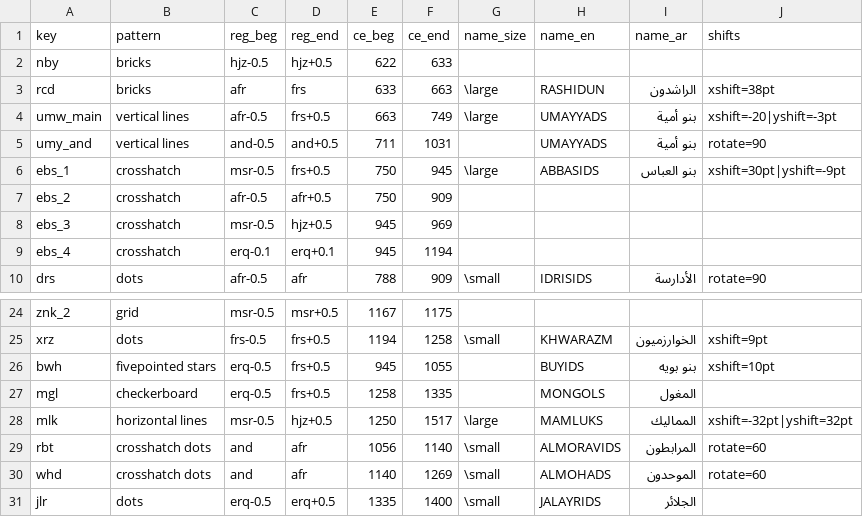
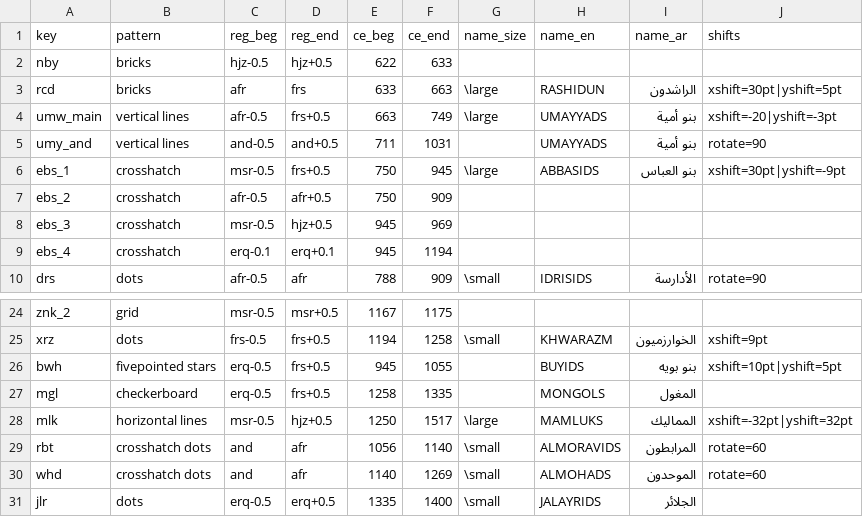
Before and after one commit to adamiturabi/gram-timeline, a CSV file: dynasties.csv, drawn as a sheet; only a part is shown, gaps mark what is left out.

Commit message:
tuned label locations

```diff
--- a/dynasties.csv
+++ b/dynasties.csv
@@ -2,3 +2,3 @@ key,pattern,reg_beg,reg_end,ce_beg,ce_end,name_size,name_en,name_ar,shifts
 nby,bricks,hjz-0.5,hjz+0.5,622,633,,,,
-rcd,bricks,afr,frs,633,663,\large,RASHIDUN,الراشدون,xshift=38pt
+rcd,bricks,afr,frs,633,663,\large,RASHIDUN,الراشدون,xshift=30pt|yshift=5pt
 umw_main,vertical lines,afr-0.5,frs+0.5,663,749,\large,UMAYYADS,بنو أمية,xshift=-20|yshift=-3pt
@@ -25,3 +25,3 @@ znk_2,grid,msr-0.5,msr+0.5,1167,1175,,,,
 xrz,dots,frs-0.5,frs+0.5,1194,1258,\small,KHWARAZM,الخوارزميون,xshift=9pt
-bwh,fivepointed stars,erq-0.5,frs+0.5,945,1055,,BUYIDS,بنو بويه,xshift=10pt
+bwh,fivepointed stars,erq-0.5,frs+0.5,945,1055,,BUYIDS,بنو بويه,xshift=10pt|yshift=5pt
 mgl,checkerboard,erq-0.5,frs+0.5,1258,1335,,MONGOLS,المغول,
```
